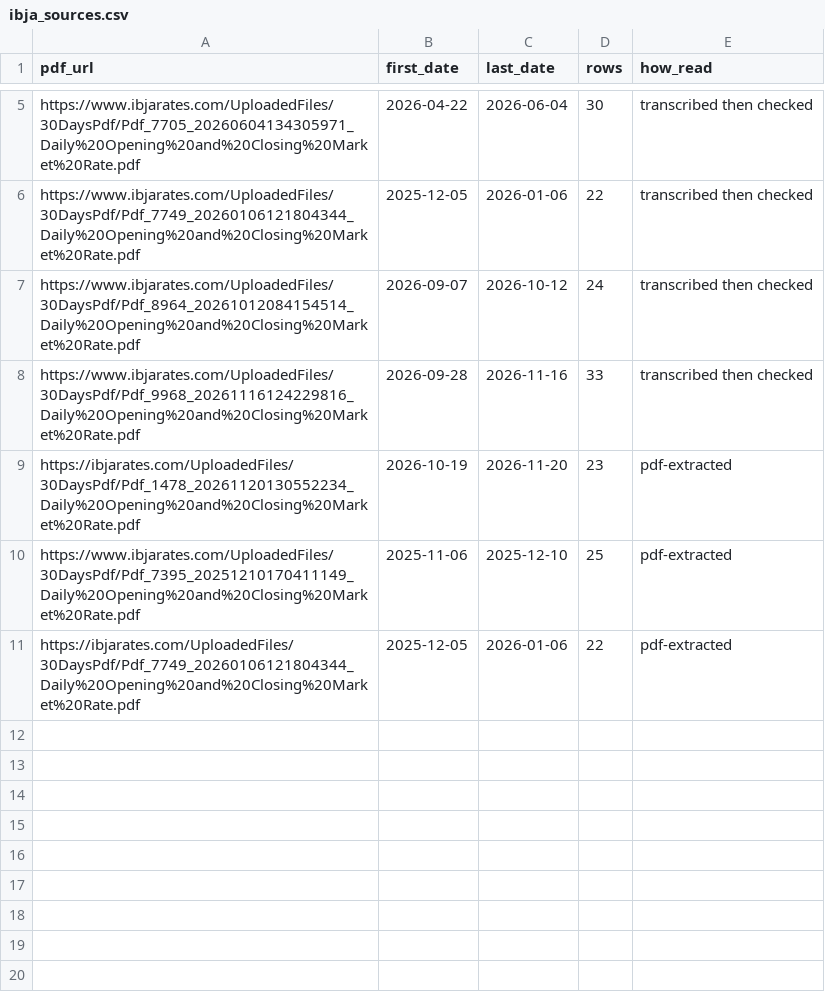
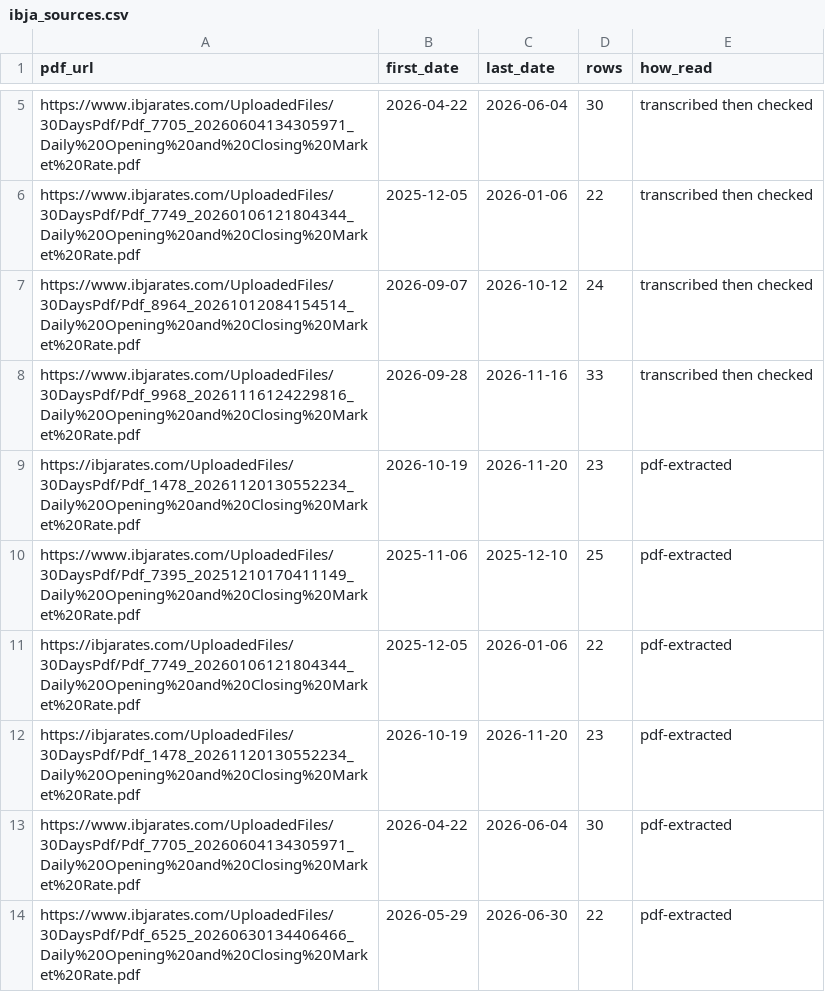
Before and after one commit to Md-Farmanul-Haque/indian_bullion_forecast, a CSV file: data/ibja_sources.csv, drawn as a sheet; only a part is shown, gaps mark what is left out; the diff names each change by its address in the sheet, - before the commit and + after, or states it on an @@ line.

```diff
--- a/data/ibja_sources.csv
+++ b/data/ibja_sources.csv
+row 12: https://ibjarates.com/UploadedFiles/30DaysPdf/Pdf_1478_20261120130552234_Daily%20Opening%20and%20Closing%20Market%20Rate.pdf | 2026-10-19 | 2026-11-20 | 23 | pdf-extracted
+row 13: https://www.ibjarates.com/UploadedFiles/30DaysPdf/Pdf_7705_20260604134305971_Daily%20Opening%20and%20Closing%20Market%20Rate.pdf | 2026-04-22 | 2026-06-04 | 30 | pdf-extracted
+row 14: https://www.ibjarates.com/UploadedFiles/30DaysPdf/Pdf_6525_20260630134406466_Daily%20Opening%20and%20Closing%20Market%20Rate.pdf | 2026-05-29 | 2026-06-30 | 22 | pdf-extracted
```
Also changed, not shown: data/forecasts.csv, data/ibja_daily.csv, 5 other files.
